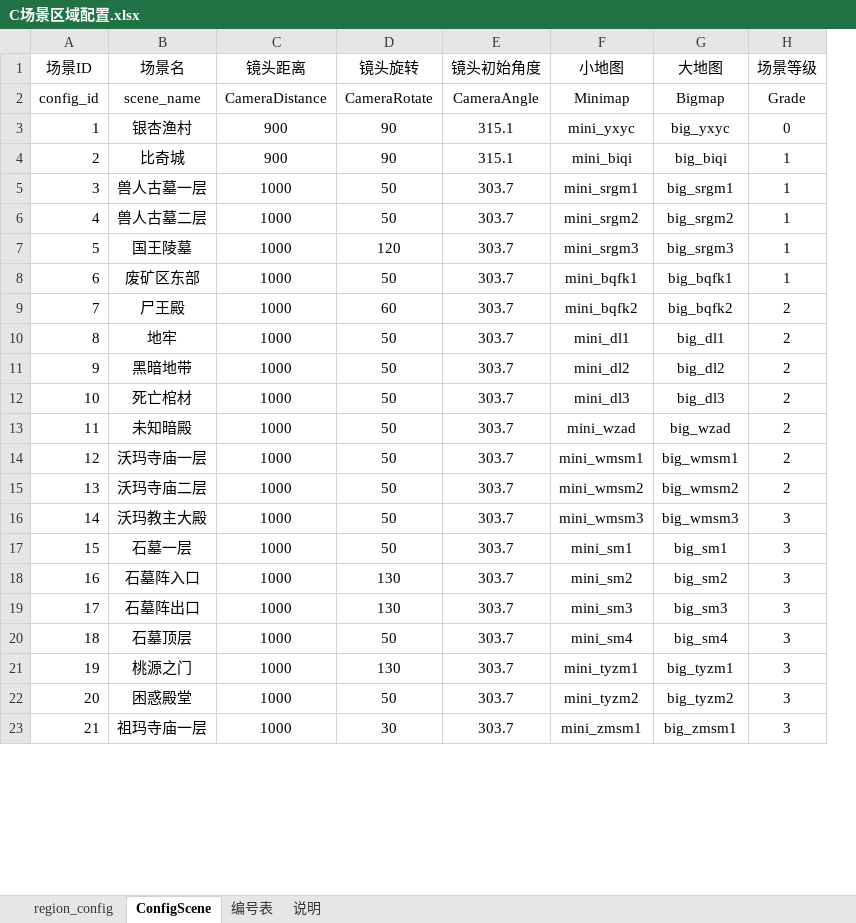
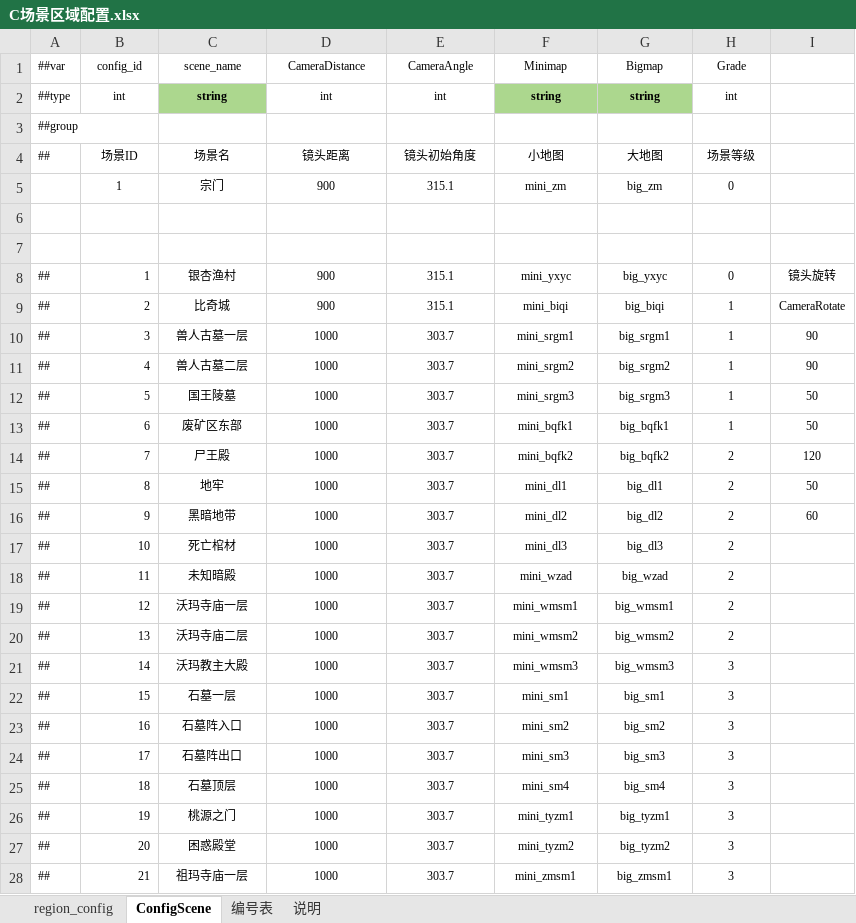
Before and after one commit to thothkid/xiuxian, an Excel workbook: WAR3修仙项目/配置表格/C场景区域配置.xlsx, sheet ConfigScene, drawn as a sheet; only a part is shown; values as stored, in another font and other column widths than the file's, no borders; conditional formats not drawn; removed rows and columns are numbered as before the commit, all else as after; the diff covers the shown part only; the diff names each change by its address in the sheet, - before the commit and + after, or states it on an @@ line.

```diff
--- a/WAR3修仙项目/配置表格/C场景区域配置.xlsx (sheet ConfigScene)
+++ b/WAR3修仙项目/配置表格/C场景区域配置.xlsx (sheet ConfigScene)
+column A, row 4: ##; rows 8-28: all ##
-column D, rows 1-23: 镜头旋转 | CameraRotate | 90 | 90 | 50 | 50 | 120 | 50 | 60 | 50 | 50 | 50 | 50 | 50 | 50 | 50 | 50 | 130 | 130 | 50 | 130 | 50 | 30
+column I, rows 8-16: 镜头旋转 | CameraRotate | 90 | 90 | 50 | 50 | 120 | 50 | 60
+row 1: ##var | config_id | scene_name | CameraDistance | CameraAngle | Minimap | Bigmap | Grade
+row 2: ##type | int | string | int | int | string | string | int
+row 3: ##group
@@ B4:D4 text size: smaller @@
@@ E4:H4 text size: smaller @@
+row 5:  | 1 | 宗门 | 900 | 315.1 | mini_zm | big_zm | 0
-row 6: config_id | scene_name | CameraDistance | CameraRotate | CameraAngle | Minimap | Bigmap | Grade
+row 6: (empty)
+row 7: (empty)
@@ B8:D28 text size: smaller @@
@@ E8:H28 text size: smaller @@
```
Also changed, not shown: cell formats elsewhere in this sheet, sheet region_config, formulas that keep their value, WAR3修仙项目/配置表格/D掉落方案.xlsx, WAR3修仙项目/配置表格/G怪物刷新配置.xlsx, 11 other files.
